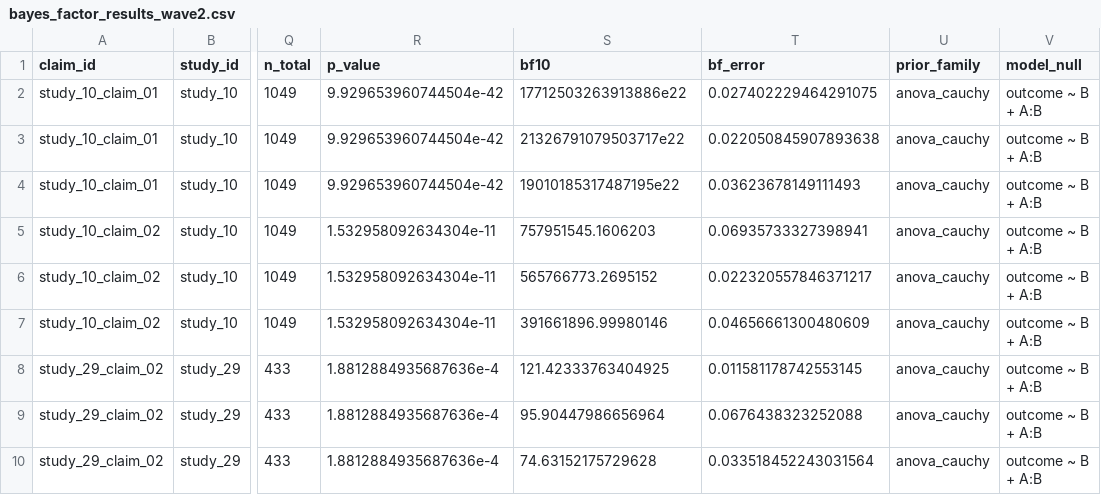
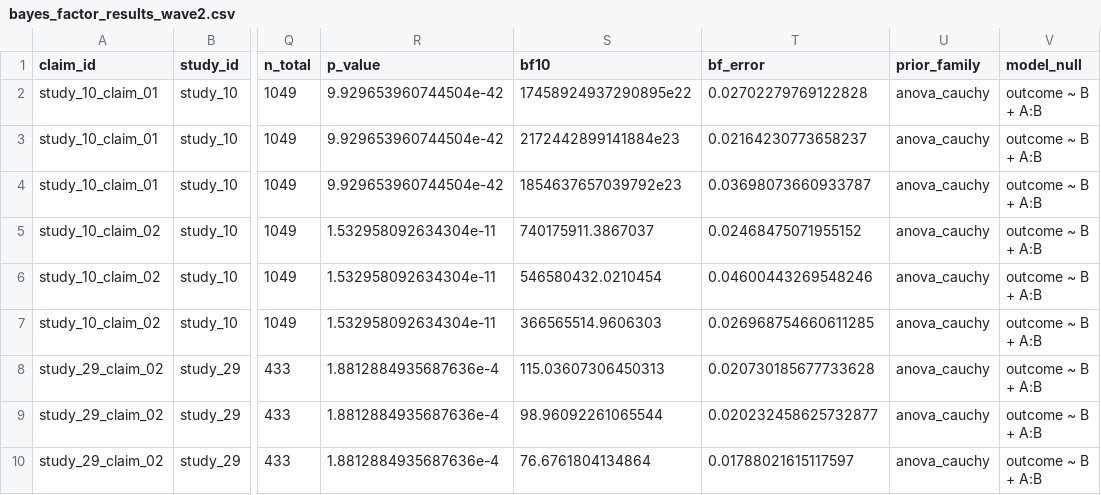
Before and after one commit to carmojudicemota/bayesian-reanalysis-v1, a CSV file: outputs/tables/bayes_factor_results_wave2.csv, drawn as a sheet; only a part is shown, gaps mark what is left out; the diff covers the shown part only; the diff names each change by its address in the sheet, - before the commit and + after, or states it on an @@ line.

```diff
--- a/outputs/tables/bayes_factor_results_wave2.csv
+++ b/outputs/tables/bayes_factor_results_wave2.csv
-S2 (bf10): 17712503263913886e22
+S2 (bf10): 17458924937290895e22
-T2 (bf_error): 0.027402229464291075
+T2 (bf_error): 0.02702279769122828
-S3 (bf10): 21326791079503717e22
+S3 (bf10): 2172442899141884e23
-T3 (bf_error): 0.022050845907893638
+T3 (bf_error): 0.02164230773658237
-S4 (bf10): 19010185317487195e22
+S4 (bf10): 1854637657039792e23
-T4 (bf_error): 0.03623678149111493
+T4 (bf_error): 0.03698073660933787
-S5 (bf10): 757951545.1606203
+S5 (bf10): 740175911.3867037
-T5 (bf_error): 0.06935733327398941
+T5 (bf_error): 0.02468475071955152
-S6 (bf10): 565766773.2695152
+S6 (bf10): 546580432.0210454
-T6 (bf_error): 0.022320557846371217
+T6 (bf_error): 0.04600443269548246
-S7 (bf10): 391661896.99980146
+S7 (bf10): 366565514.9606303
-T7 (bf_error): 0.04656661300480609
+T7 (bf_error): 0.026968754660611285
-S8 (bf10): 121.42333763404925
+S8 (bf10): 115.03607306450313
-T8 (bf_error): 0.011581178742553145
+T8 (bf_error): 0.020730185677733628
-S9 (bf10): 95.90447986656964
+S9 (bf10): 98.96092261065544
-T9 (bf_error): 0.0676438323252088
+T9 (bf_error): 0.020232458625732877
-S10 (bf10): 74.63152175729628
+S10 (bf10): 76.6761804134864
-T10 (bf_error): 0.033518452243031564
+T10 (bf_error): 0.01788021615117597
```
Also changed, not shown: 3 added rows and 12 edited cells elsewhere in this file, config/claim_map.csv, data/derived/claims.csv, 16 other files.
